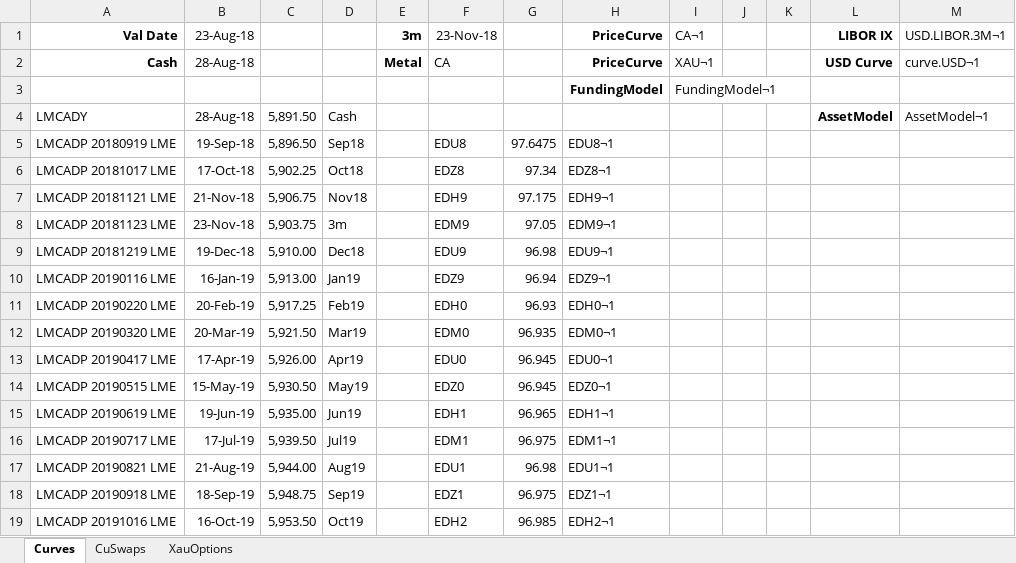
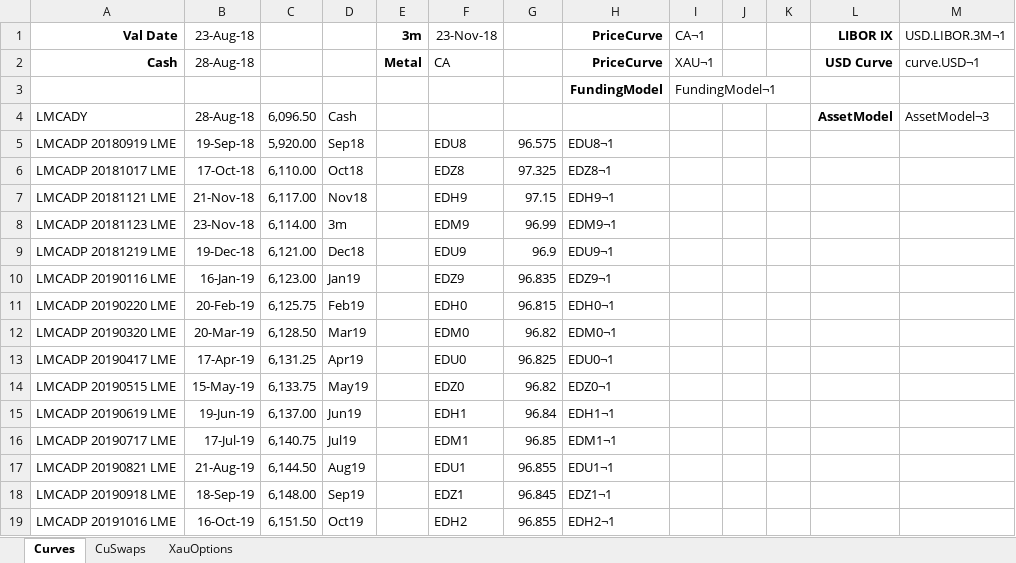
Before and after one commit to cetusfinance/qwack, an Excel workbook: examples/Qwack - LMEDateExample.xlsx, sheet Curves, drawn as a sheet; only a part is shown; values as stored, in another font and other column widths than the file's, no borders; the diff covers the shown part only; the diff names each change by its address in the sheet, - before the commit and + after, or states it on an @@ line.

Commit message:
Add files via upload

```diff
--- a/examples/Qwack - LMEDateExample.xlsx (sheet Curves)
+++ b/examples/Qwack - LMEDateExample.xlsx (sheet Curves)
-C4: 5,891.50
+C4: 6,096.50
-M4 (USD.LIBOR.3M¬1): AssetModel¬1
+M4 (USD.LIBOR.3M¬1): AssetModel¬3
-C5: 5,896.50
+C5: 5,920.00
-G5: 97.6475
+G5: 96.575
-C6: 5,902.25
+C6: 6,110.00
-G6: 97.34
+G6: 97.325
-C7: 5,906.75
+C7: 6,117.00
-G7: 97.175
+G7: 97.15
-C8: 5,903.75
+C8: 6,114.00
-G8: 97.05
+G8: 96.99
-C9: 5,910.00
+C9: 6,121.00
-G9: 96.98
+G9: 96.9
-C10: 5,913.00
+C10: 6,123.00
-G10: 96.94
+G10: 96.835
-C11: 5,917.25
+C11: 6,125.75
-G11: 96.93
+G11: 96.815
-C12: 5,921.50
+C12: 6,128.50
-G12: 96.935
+G12: 96.82
-C13: 5,926.00
+C13: 6,131.25
-G13: 96.945
+G13: 96.825
-C14: 5,930.50
+C14: 6,133.75
-G14: 96.945
+G14: 96.82
-C15: 5,935.00
+C15: 6,137.00
-G15: 96.965
+G15: 96.84
-C16: 5,939.50
+C16: 6,140.75
-G16: 96.975
+G16: 96.85
-C17: 5,944.00
+C17: 6,144.50
-G17: 96.98
+G17: 96.855
-C18: 5,948.75
+C18: 6,148.00
-G18: 96.975
+G18: 96.845
-C19: 5,953.50
+C19: 6,151.50
-G19: 96.985
+G19: 96.855
```
Also changed, not shown: 137 edited cells elsewhere in this sheet, sheet CuSwaps, sheet XauOptions.
